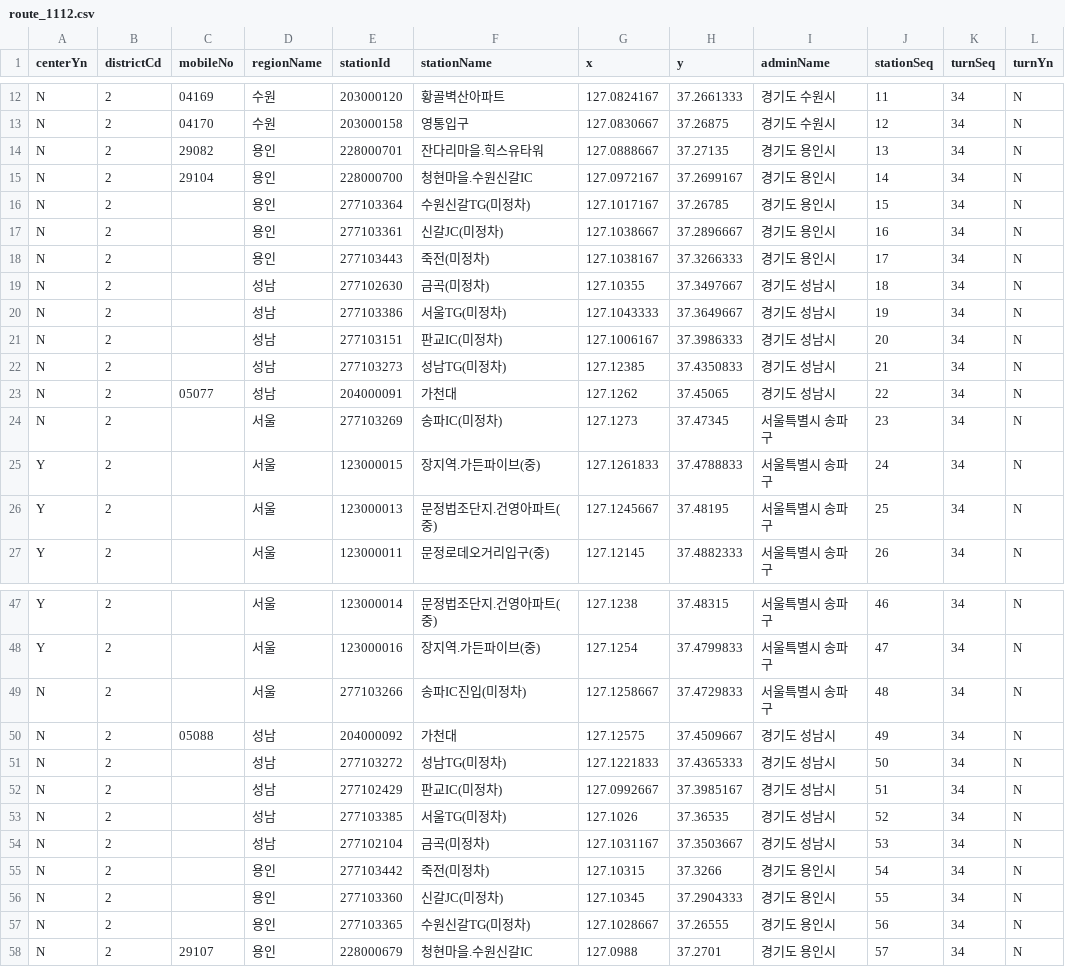
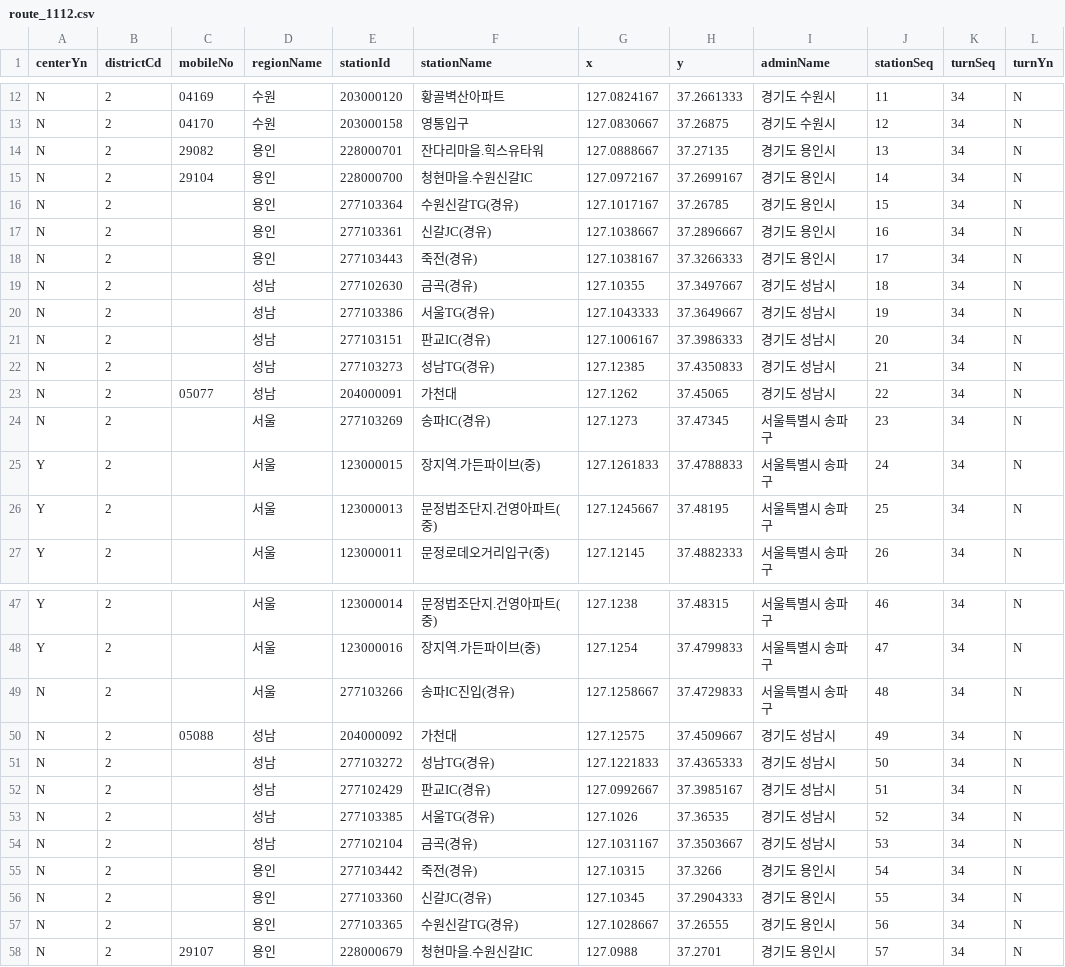
Before and after one commit to diveyreadytodive-star/checkpoint-collector, a CSV file: data/route_1112.csv, drawn as a sheet; only a part is shown, gaps mark what is left out; the diff covers the shown part only.

```diff
--- a/data/route_1112.csv
+++ b/data/route_1112.csv
@@ -15,11 +15,11 @@ N,2, 29082,용인,228000701,잔다리마을.힉스유타워,127.0888667,37.27135
 N,2, 29104,용인,228000700,청현마을.수원신갈IC,127.0972167,37.2699167,경기도 용인시,14,34,N
-N,2,,용인,277103364,수원신갈TG(미정차),127.1017167,37.26785,경기도 용인시,15,34,N
-N,2,,용인,277103361,신갈JC(미정차),127.1038667,37.2896667,경기도 용인시,16,34,N
-N,2,,용인,277103443,죽전(미정차),127.1038167,37.3266333,경기도 용인시,17,34,N
-N,2,,성남,277102630,금곡(미정차),127.10355,37.3497667,경기도 성남시,18,34,N
-N,2,,성남,277103386,서울TG(미정차),127.1043333,37.3649667,경기도 성남시,19,34,N
-N,2,,성남,277103151,판교IC(미정차),127.1006167,37.3986333,경기도 성남시,20,34,N
-N,2,,성남,277103273,성남TG(미정차),127.12385,37.4350833,경기도 성남시,21,34,N
+N,2,,용인,277103364,수원신갈TG(경유),127.1017167,37.26785,경기도 용인시,15,34,N
+N,2,,용인,277103361,신갈JC(경유),127.1038667,37.2896667,경기도 용인시,16,34,N
+N,2,,용인,277103443,죽전(경유),127.1038167,37.3266333,경기도 용인시,17,34,N
+N,2,,성남,277102630,금곡(경유),127.10355,37.3497667,경기도 성남시,18,34,N
+N,2,,성남,277103386,서울TG(경유),127.1043333,37.3649667,경기도 성남시,19,34,N
+N,2,,성남,277103151,판교IC(경유),127.1006167,37.3986333,경기도 성남시,20,34,N
+N,2,,성남,277103273,성남TG(경유),127.12385,37.4350833,경기도 성남시,21,34,N
 N,2, 05077,성남,204000091,가천대,127.1262,37.45065,경기도 성남시,22,34,N
-N,2,,서울,277103269,송파IC(미정차),127.1273,37.47345,서울특별시 송파구,23,34,N
+N,2,,서울,277103269,송파IC(경유),127.1273,37.47345,서울특별시 송파구,23,34,N
 Y,2,,서울,123000015,장지역.가든파이브(중),127.1261833,37.4788833,서울특별시 송파구,24,34,N
@@ -48,11 +48,11 @@ Y,2,,서울,123000014,문정법조단지.건영아파트(중),127.1238,37.48315,
 Y,2,,서울,123000016,장지역.가든파이브(중),127.1254,37.4799833,서울특별시 송파구,47,34,N
-N,2,,서울,277103266,송파IC진입(미정차),127.1258667,37.4729833,서울특별시 송파구,48,34,N
+N,2,,서울,277103266,송파IC진입(경유),127.1258667,37.4729833,서울특별시 송파구,48,34,N
 N,2, 05088,성남,204000092,가천대,127.12575,37.4509667,경기도 성남시,49,34,N
-N,2,,성남,277103272,성남TG(미정차),127.1221833,37.4365333,경기도 성남시,50,34,N
-N,2,,성남,277102429,판교IC(미정차),127.0992667,37.3985167,경기도 성남시,51,34,N
-N,2,,성남,277103385,서울TG(미정차),127.1026,37.36535,경기도 성남시,52,34,N
-N,2,,성남,277102104,금곡(미정차),127.1031167,37.3503667,경기도 성남시,53,34,N
-N,2,,용인,277103442,죽전(미정차),127.10315,37.3266,경기도 용인시,54,34,N
-N,2,,용인,277103360,신갈JC(미정차),127.10345,37.2904333,경기도 용인시,55,34,N
-N,2,,용인,277103365,수원신갈TG(미정차),127.1028667,37.26555,경기도 용인시,56,34,N
+N,2,,성남,277103272,성남TG(경유),127.1221833,37.4365333,경기도 성남시,50,34,N
+N,2,,성남,277102429,판교IC(경유),127.0992667,37.3985167,경기도 성남시,51,34,N
+N,2,,성남,277103385,서울TG(경유),127.1026,37.36535,경기도 성남시,52,34,N
+N,2,,성남,277102104,금곡(경유),127.1031167,37.3503667,경기도 성남시,53,34,N
+N,2,,용인,277103442,죽전(경유),127.10315,37.3266,경기도 용인시,54,34,N
+N,2,,용인,277103360,신갈JC(경유),127.10345,37.2904333,경기도 용인시,55,34,N
+N,2,,용인,277103365,수원신갈TG(경유),127.1028667,37.26555,경기도 용인시,56,34,N
 N,2, 29107,용인,228000679,청현마을.수원신갈IC,127.0988,37.2701,경기도 용인시,57,34,N
```
Also changed, not shown: 3 edited cells elsewhere in this file, data/route_35.csv, data/route_8800.csv, 13 other files.
